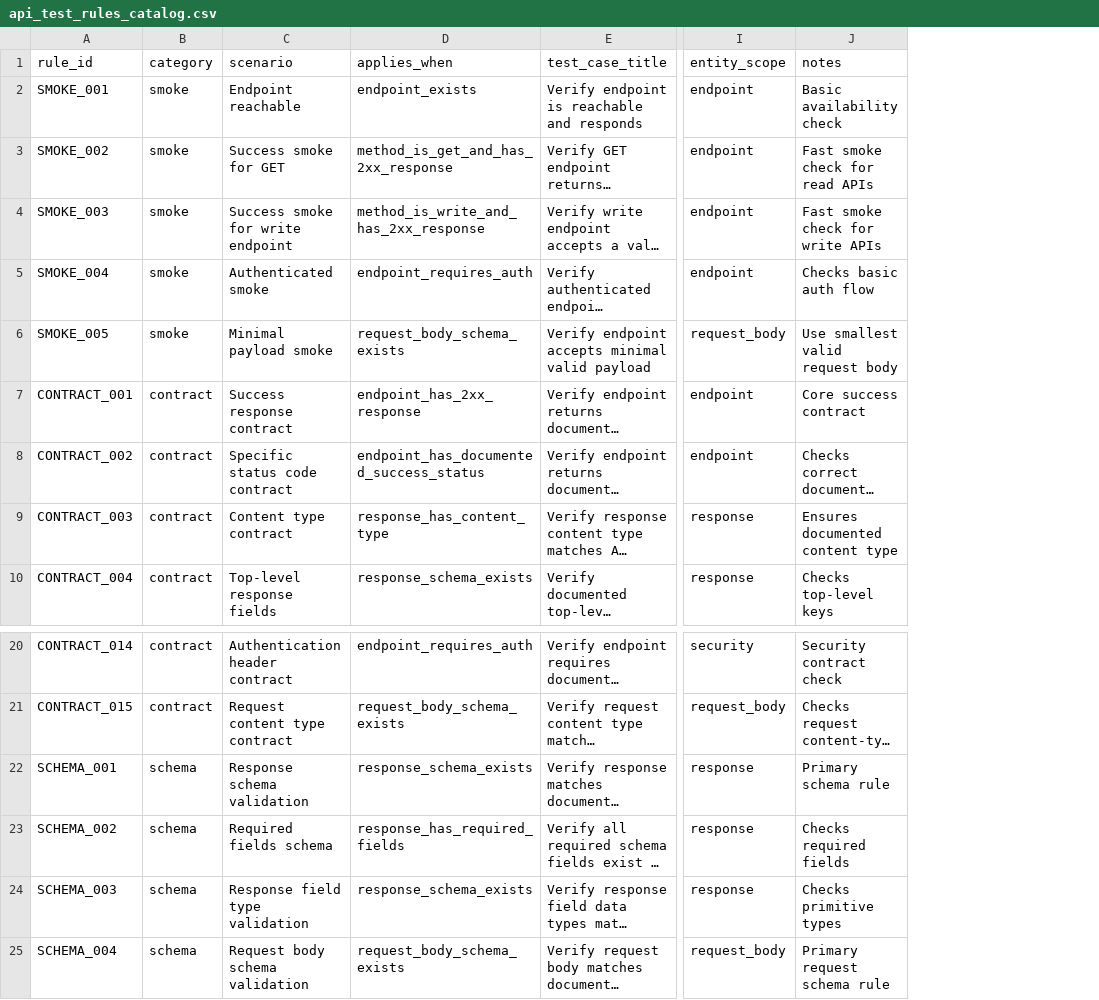
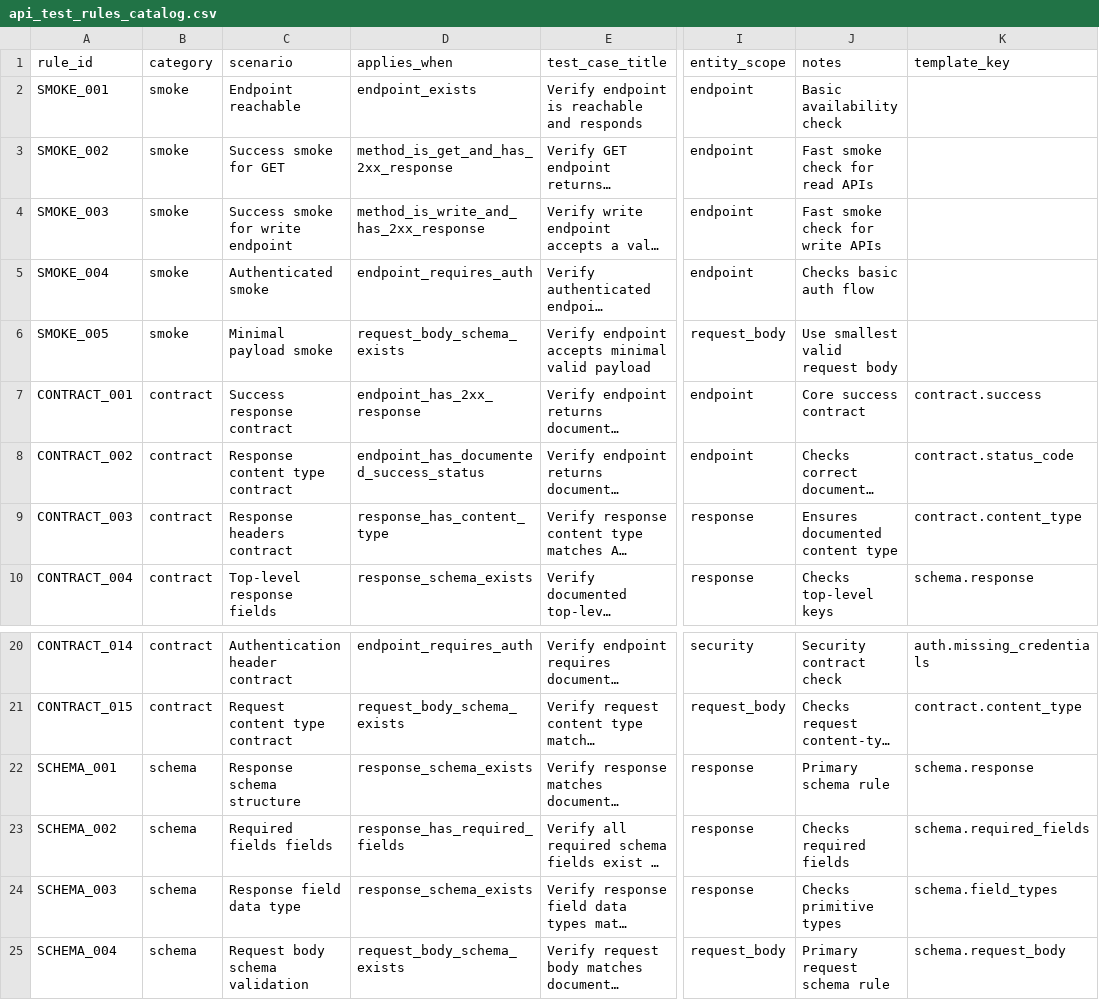
Before and after one commit to TomHit/intops, a CSV file: backend/src/rules/api_test_rules_catalog.csv, drawn as a sheet; only a part is shown, gaps mark what is left out; long unchanged cells end in …; the diff names each change by its address in the sheet, - before the commit and + after, or states it on an @@ line.

Commit message:
updated wiring of template column

```diff
--- a/backend/src/rules/api_test_rules_catalog.csv
+++ b/backend/src/rules/api_test_rules_catalog.csv
+column K (template_key), rows 7-10: contract.success | contract.status_code | contract.content_type | schema.response; rows 20-25: auth.missing_credentials | contract.content_type | schema.response | schema.required_fields | schema.field_types | schema.request_body
-C8 (scenario): Specific status code contract
+C8 (scenario): Response content type contract
-C9 (scenario): Content type contract
+C9 (scenario): Response headers contract
-C22 (scenario): Response schema validation
+C22 (scenario): Response schema structure
-C23 (scenario): Required fields schema
+C23 (scenario): Required fields fields
-C24 (scenario): Response field type validation
+C24 (scenario): Response field data type
```
Also changed, not shown: 7 other files.
